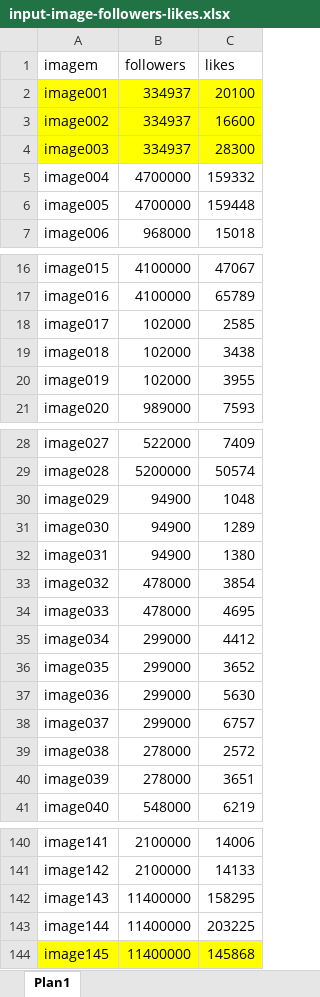
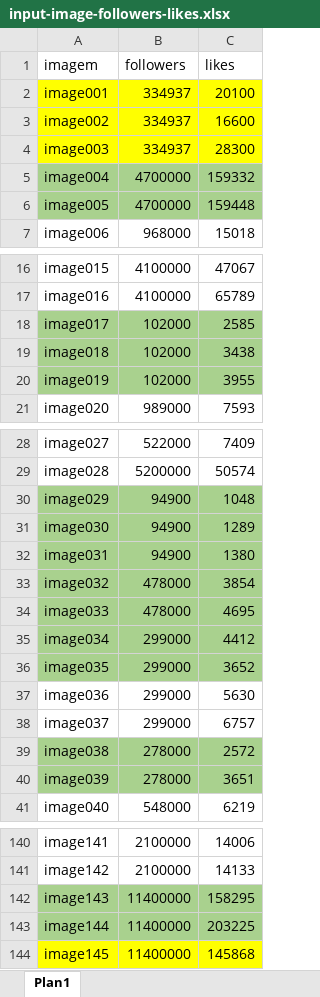
Before and after one commit to jailson-dias/projeto-multimidia, an Excel workbook: input-image-followers-likes.xlsx, sheet Plan1, drawn as a sheet; only a part is shown, gaps mark what is left out; values as stored, in another font and other column widths than the file's, no borders; the diff covers the shown part only; the diff names each change by its address in the sheet, - before the commit and + after, or states it on an @@ line.

```diff
--- a/input-image-followers-likes.xlsx (sheet Plan1)
+++ b/input-image-followers-likes.xlsx (sheet Plan1)
-A5:C6 fill: none
+A5:C6 fill: #A9D18E
-A18:C20 fill: none
+A18:C20 fill: #A9D18E
-A30:C36 fill: none
+A30:C36 fill: #A9D18E
-A39:C40 fill: none
+A39:C40 fill: #A9D18E
-A142:C143 fill: none
+A142:C143 fill: #A9D18E
```
Also changed, not shown: cell formats elsewhere in this sheet, 19 other files.
